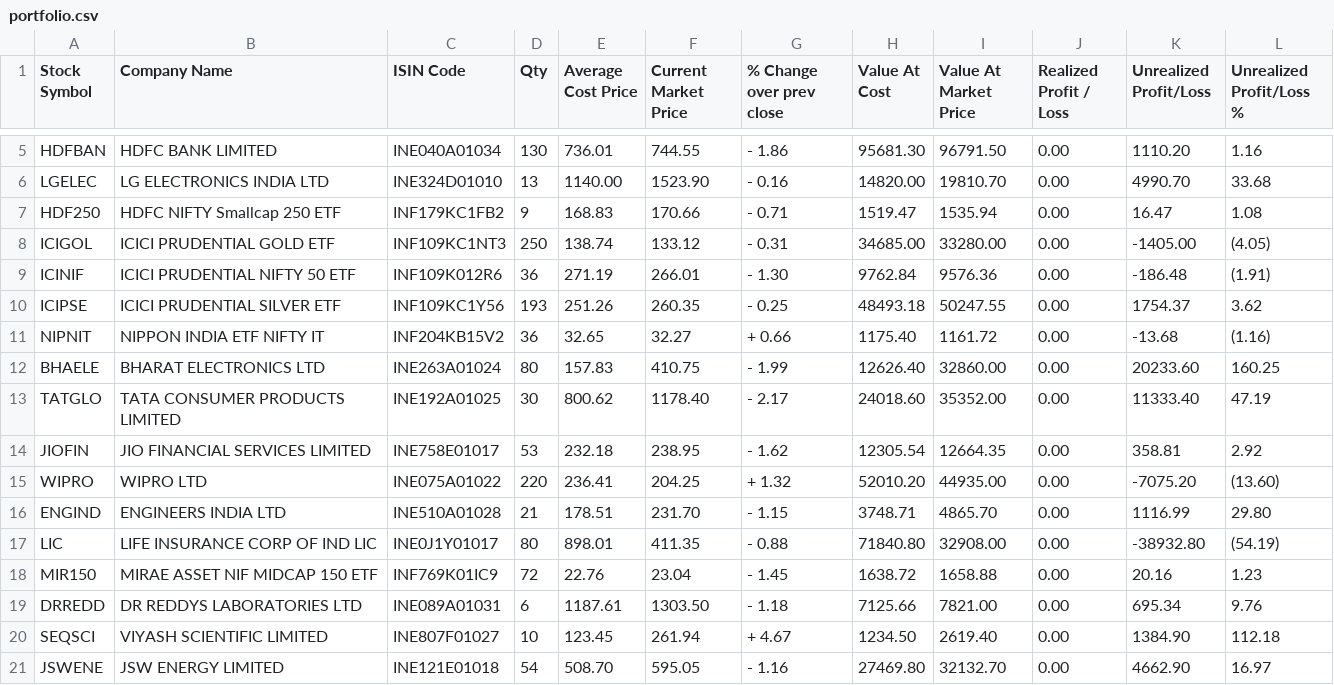
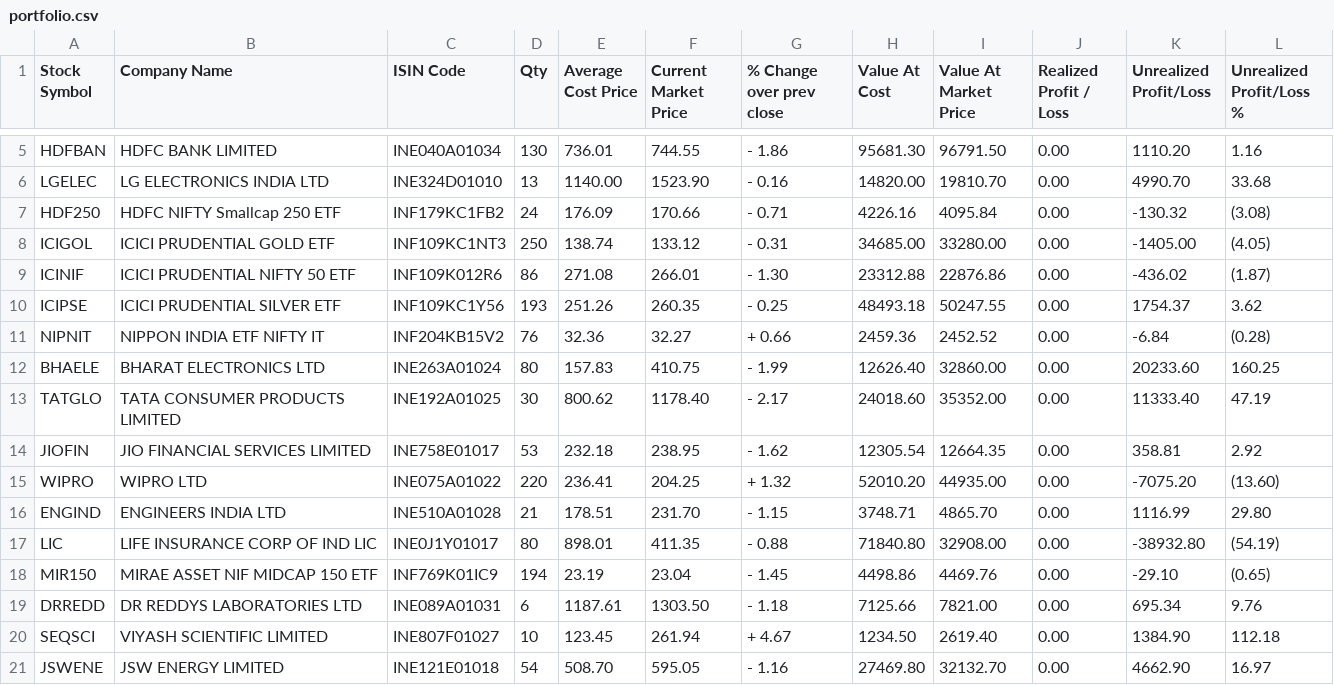
Before and after one commit to unloan83/Portfolio, a CSV file: portfolio.csv, drawn as a sheet; only a part is shown, gaps mark what is left out.

Commit message:
Replace quantity-comparison guard with explicit PARTIAL_HISTORY_SYMBOLS allowlist

```diff
--- a/portfolio.csv
+++ b/portfolio.csv
@@ -6,7 +6,7 @@ HDFBAN,HDFC BANK LIMITED,INE040A01034,130,736.01,744.55,- 1.86,95681.30,96791.50
 LGELEC,LG ELECTRONICS INDIA LTD,INE324D01010,13,1140.00,1523.90,- 0.16,14820.00,19810.70,0.00,4990.70,33.68,
-HDF250,HDFC NIFTY Smallcap 250 ETF,INF179KC1FB2,9,168.83,170.66,- 0.71,1519.47,1535.94,0.00,16.47,1.08,
+HDF250,HDFC NIFTY Smallcap 250 ETF,INF179KC1FB2,24,176.09,170.66,- 0.71,4226.16,4095.84,0.00,-130.32,(3.08),
 ICIGOL,ICICI PRUDENTIAL GOLD ETF,INF109KC1NT3,250,138.74,133.12,- 0.31,34685.00,33280.00,0.00,-1405.00,(4.05),
-ICINIF,ICICI PRUDENTIAL NIFTY 50 ETF,INF109K012R6,36,271.19,266.01,- 1.30,9762.84,9576.36,0.00,-186.48,(1.91),
+ICINIF,ICICI PRUDENTIAL NIFTY 50 ETF,INF109K012R6,86,271.08,266.01,- 1.30,23312.88,22876.86,0.00,-436.02,(1.87),
 ICIPSE,ICICI PRUDENTIAL SILVER ETF,INF109KC1Y56,193,251.26,260.35,- 0.25,48493.18,50247.55,0.00,1754.37,3.62,
-NIPNIT,NIPPON INDIA ETF NIFTY IT,INF204KB15V2,36,32.65,32.27,+ 0.66,1175.40,1161.72,0.00,-13.68,(1.16),
+NIPNIT,NIPPON INDIA ETF NIFTY IT,INF204KB15V2,76,32.36,32.27,+ 0.66,2459.36,2452.52,0.00,-6.84,(0.28),
 BHAELE,BHARAT ELECTRONICS LTD,INE263A01024,80,157.83,410.75,- 1.99,12626.40,32860.00,0.00,20233.60,160.25,
@@ -17,3 +17,3 @@ ENGIND,ENGINEERS INDIA LTD,INE510A01028,21,178.51,231.70,- 1.15,3748.71,4865.70,
 LIC,LIFE INSURANCE CORP OF IND LIC,INE0J1Y01017,80,898.01,411.35,- 0.88,71840.80,32908.00,0.00,-38932.80,(54.19),
-MIR150,MIRAE ASSET NIF MIDCAP 150 ETF,INF769K01IC9,72,22.76,23.04,- 1.45,1638.72,1658.88,0.00,20.16,1.23,
+MIR150,MIRAE ASSET NIF MIDCAP 150 ETF,INF769K01IC9,194,23.19,23.04,- 1.45,4498.86,4469.76,0.00,-29.10,(0.65),
 DRREDD,DR REDDYS LABORATORIES LTD,INE089A01031,6,1187.61,1303.50,- 1.18,7125.66,7821.00,0.00,695.34,9.76,
```
Also changed, not shown: 7 other files.
